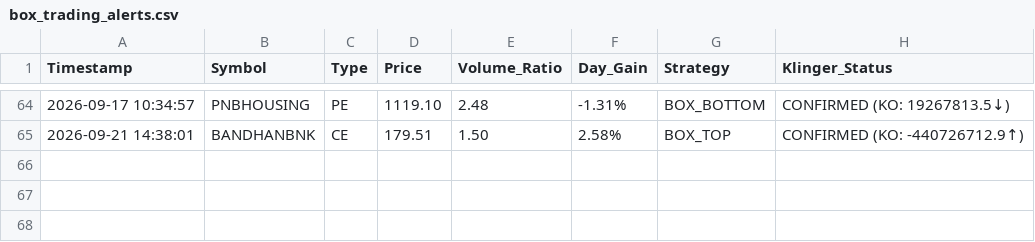
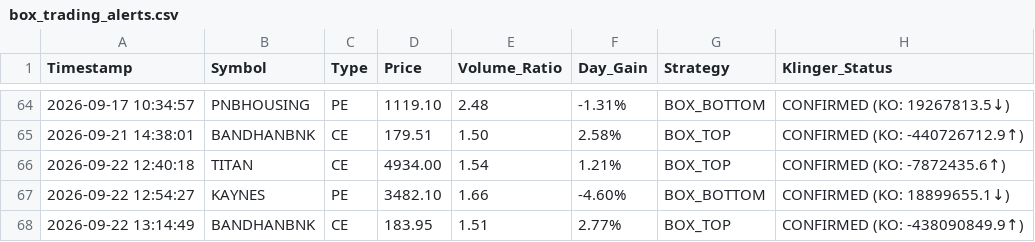
Before and after one commit to frzkhn155-ai/Final, a CSV file: box_trading_alerts.csv, drawn as a sheet; only a part is shown, gaps mark what is left out.

```diff
--- a/box_trading_alerts.csv
+++ b/box_trading_alerts.csv
@@ -65 +65,4 @@ Timestamp,Symbol,Type,Price,Volume_Ratio,Day_Gain,Strategy,Klinger_Status
 2026-09-21 14:38:01,BANDHANBNK,CE,179.51,1.50,2.58%,BOX_TOP,CONFIRMED (KO: -440726712.9↑)
+2026-09-22 12:40:18,TITAN,CE,4934.00,1.54,1.21%,BOX_TOP,CONFIRMED (KO: -7872435.6↑)
+2026-09-22 12:54:27,KAYNES,PE,3482.10,1.66,-4.60%,BOX_BOTTOM,CONFIRMED (KO: 18899655.1↓)
+2026-09-22 13:14:49,BANDHANBNK,CE,183.95,1.51,2.77%,BOX_TOP,CONFIRMED (KO: -438090849.9↑)
```
Also changed, not shown: fiidii_breakout_alerts.csv, orb_15_signals.csv, 9 other files.
